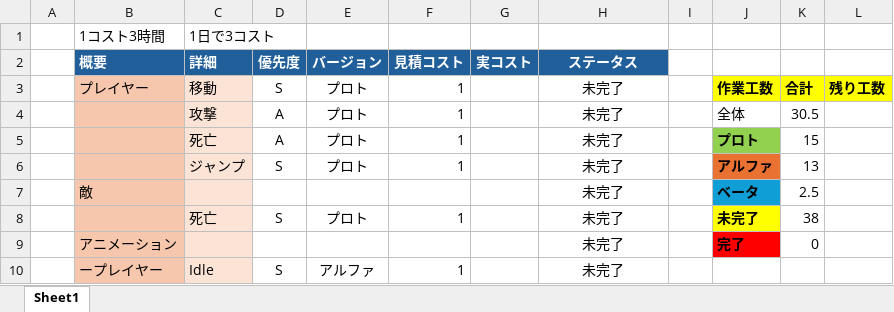
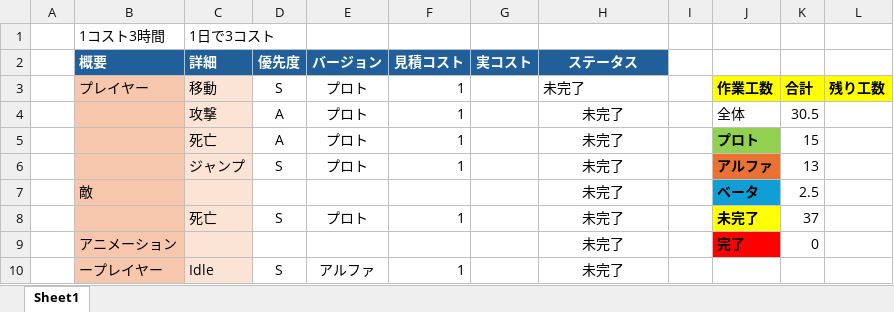
Before and after one commit to tw4706/2026_SpringGame, an Excel workbook: SpringGame_2026/コスト表.xlsx, sheet Sheet1, drawn as a sheet; only a part is shown; values as stored, in another font and other column widths than the file's, no borders; the diff names each change by its address in the sheet, - before the commit and + after, or states it on an @@ line.

Commit message:
Update コスト表.xlsx

```diff
--- a/SpringGame_2026/コスト表.xlsx (sheet Sheet1)
+++ b/SpringGame_2026/コスト表.xlsx (sheet Sheet1)
-H3 alignment: center
+H3 alignment: left
-K8: 38
+K8: 37
```
